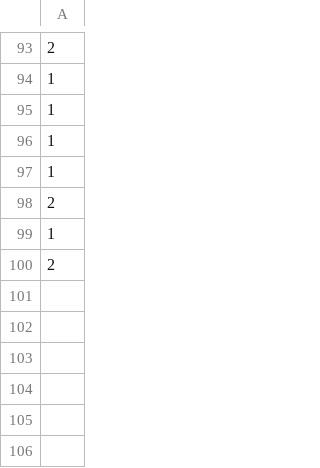
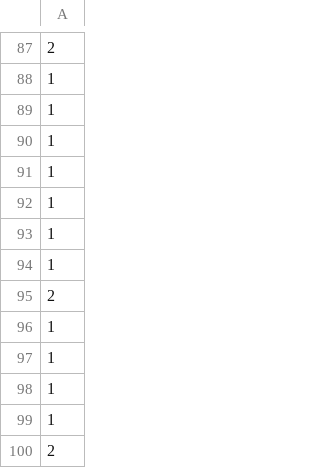
Before and after one commit to dfrias100/machine-problem-2, a CSV file: data2.csv, drawn as a sheet; only a part is shown, gaps mark what is left out; the diff covers the shown part only; the diff names each change by its address in the sheet, - before the commit and + after, or states it on an @@ line.

```diff
--- a/data2.csv
+++ b/data2.csv
+row 92: 1
+row 93: 1
+row 94: 1
+row 96: 1
+row 97: 1
+row 98: 1
```
Also changed, not shown: 33 added rows, 39 removed rows, 26 moved rows and 1 edited cell elsewhere in this file, data1.csv, 7 other files.
